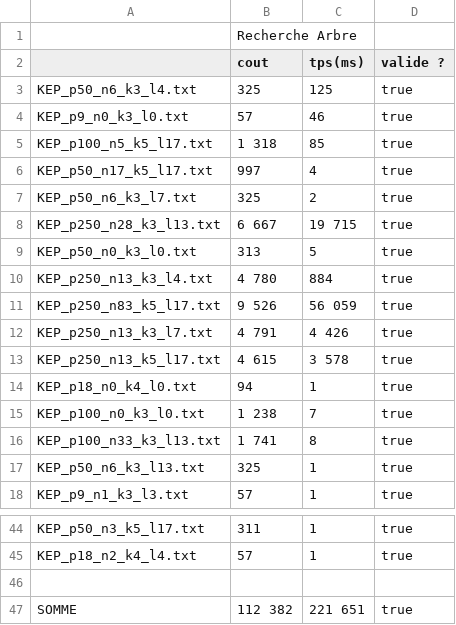
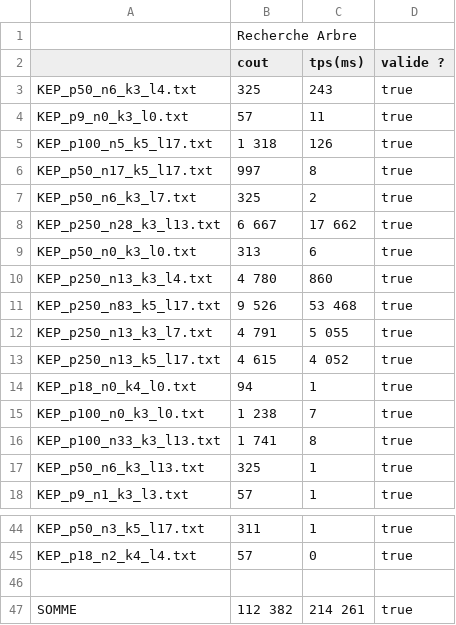
Before and after one commit to Warrior62/Rein_POO_LE4, a CSV file: results.csv, drawn as a sheet; only a part is shown, gaps mark what is left out; the diff covers the shown part only; the diff names each change by its address in the sheet, - before the commit and + after, or states it on an @@ line.

```diff
--- a/results.csv
+++ b/results.csv
-C3 (tps(ms)): 125
+C3 (tps(ms)): 243
-C4 (tps(ms)): 46
+C4 (tps(ms)): 11
-C5 (tps(ms)): 85
+C5 (tps(ms)): 126
-C6 (tps(ms)): 4
+C6 (tps(ms)): 8
-C8 (tps(ms)): 19 715
+C8 (tps(ms)): 17 662
-C9 (tps(ms)): 5
+C9 (tps(ms)): 6
-C10 (tps(ms)): 884
+C10 (tps(ms)): 860
-C11 (tps(ms)): 56 059
+C11 (tps(ms)): 53 468
-C12 (tps(ms)): 4 426
+C12 (tps(ms)): 5 055
-C13 (tps(ms)): 3 578
+C13 (tps(ms)): 4 052
-C45 (tps(ms)): 1
+C45 (tps(ms)): 0
-C47 (tps(ms)): 221 651
+C47 (tps(ms)): 214 261
```
Also changed, not shown: 23 edited cells elsewhere in this file, 45 other files.
